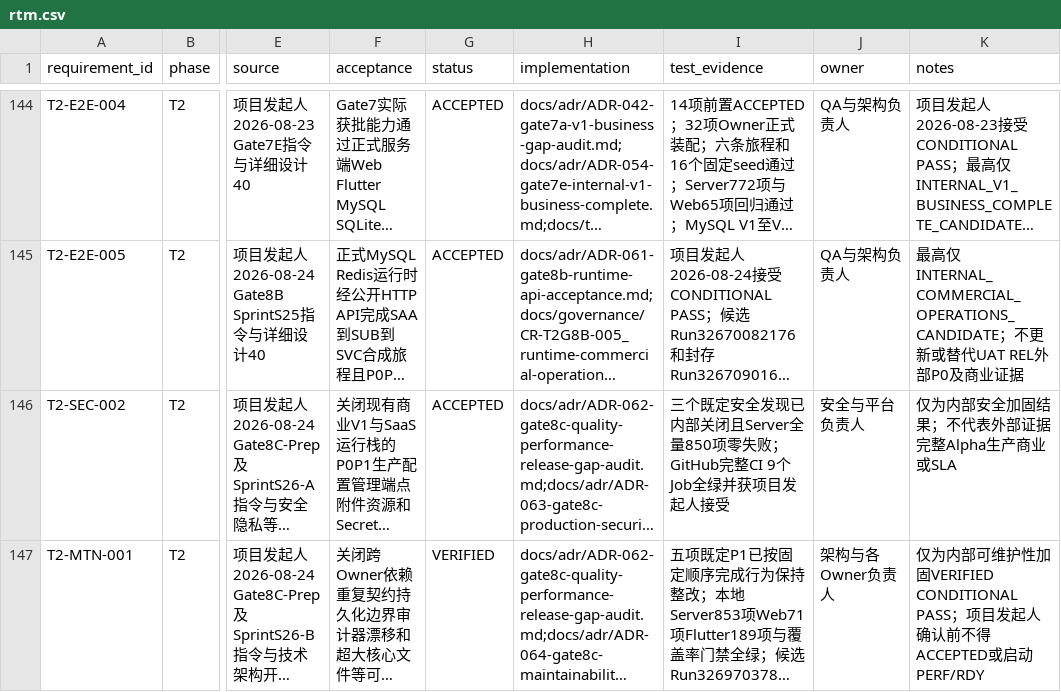
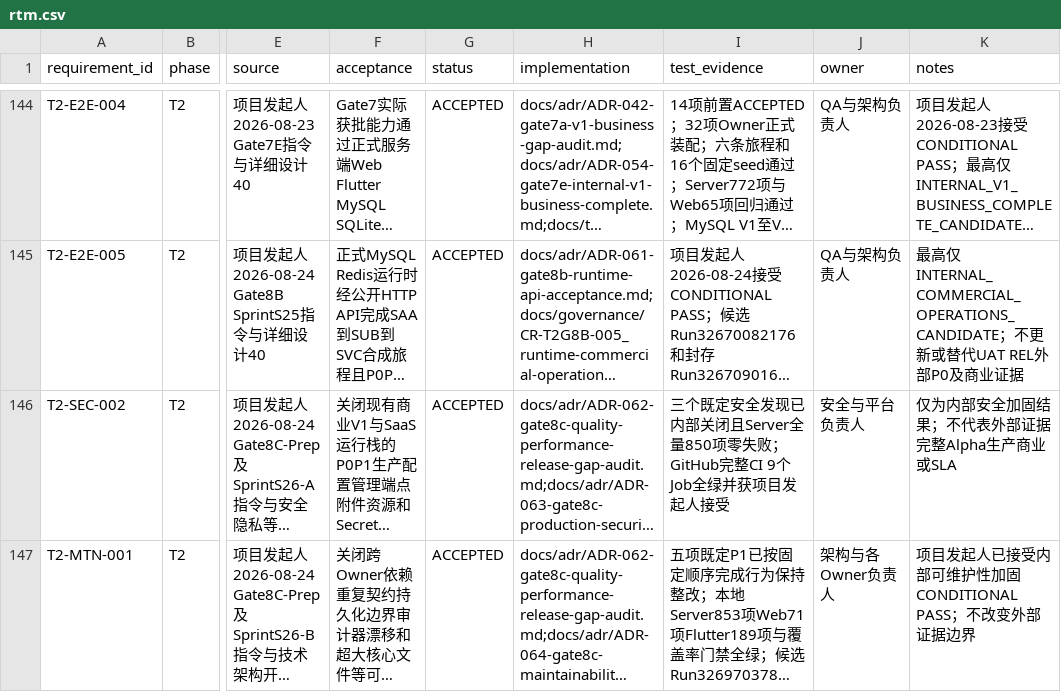
Before and after one commit to eiven-xxw/jshPOS, a CSV file: docs/governance/rtm.csv, drawn as a sheet; only a part is shown, gaps mark what is left out; long unchanged cells end in …; the diff covers the shown part only; the diff names each change by its address in the sheet, - before the commit and + after, or states it on an @@ line.

```diff
--- a/docs/governance/rtm.csv
+++ b/docs/governance/rtm.csv
-G147 (status): VERIFIED
+G147 (status): ACCEPTED
-K147 (notes): 仅为内部可维护性加固VERIFIED CONDITIONAL PASS；项目发起人确认前不得ACCEPTED或启动PERF/RDY
+K147 (notes): 项目发起人已接受内部可维护性加固CONDITIONAL PASS；不改变外部证据边界
```
Also changed, not shown: 3 edited cells elsewhere in this file, 16 other files.
